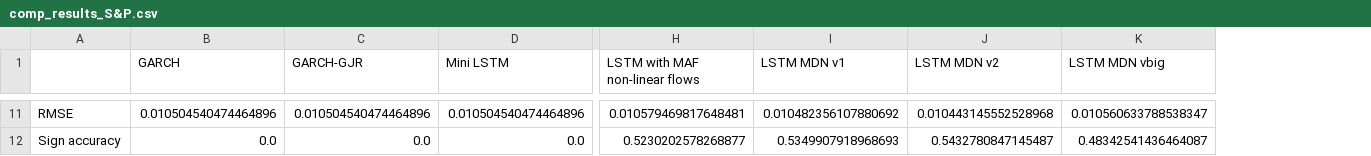
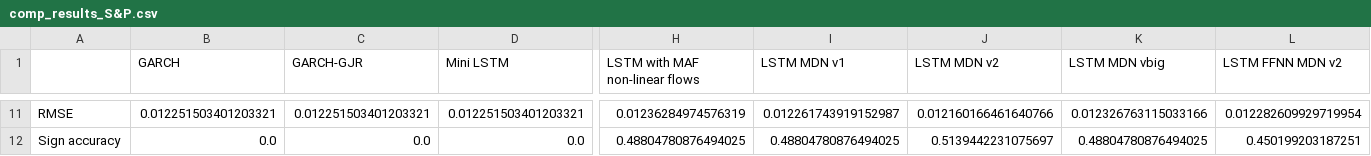
Before and after one commit to tjespe/master, a CSV file: Code/results/comp_results_S&P.csv, drawn as a sheet; only a part is shown, gaps mark what is left out; the diff covers the shown part only; the diff names each change by its address in the sheet, - before the commit and + after, or states it on an @@ line.

```diff
--- a/Code/results/comp_results_S&P.csv
+++ b/Code/results/comp_results_S&P.csv
+column L (LSTM FFNN MDN v2), rows 11-12: 0.012282609929719954 | 0.450199203187251
-B11 (GARCH): 0.010504540474464896
+B11 (GARCH): 0.012251503401203321
-C11 (GARCH-GJR): 0.010504540474464896
+C11 (GARCH-GJR): 0.012251503401203321
-D11 (Mini LSTM): 0.010504540474464896
+D11 (Mini LSTM): 0.012251503401203321
-H11 (LSTM with MAF non-linear flows): 0.010579469817648481
+H11 (LSTM with MAF non-linear flows): 0.01236284974576319
-I11 (LSTM MDN v1): 0.010482356107880692
+I11 (LSTM MDN v1): 0.012261743919152987
-J11 (LSTM MDN v2): 0.010443145552528968
+J11 (LSTM MDN v2): 0.012160166461640766
-K11 (LSTM MDN vbig): 0.010560633788538347
+K11 (LSTM MDN vbig): 0.012326763115033166
-H12 (LSTM with MAF non-linear flows): 0.5230202578268877
+H12 (LSTM with MAF non-linear flows): 0.48804780876494025
-I12 (LSTM MDN v1): 0.5349907918968693
+I12 (LSTM MDN v1): 0.48804780876494025
-J12 (LSTM MDN v2): 0.5432780847145487
+J12 (LSTM MDN v2): 0.5139442231075697
-K12 (LSTM MDN vbig): 0.48342541436464087
+K12 (LSTM MDN vbig): 0.48804780876494025
```
Also changed, not shown: 96 edited cells elsewhere in this file, Code/results/comp_rankings_S&P.csv, 16 other files.
